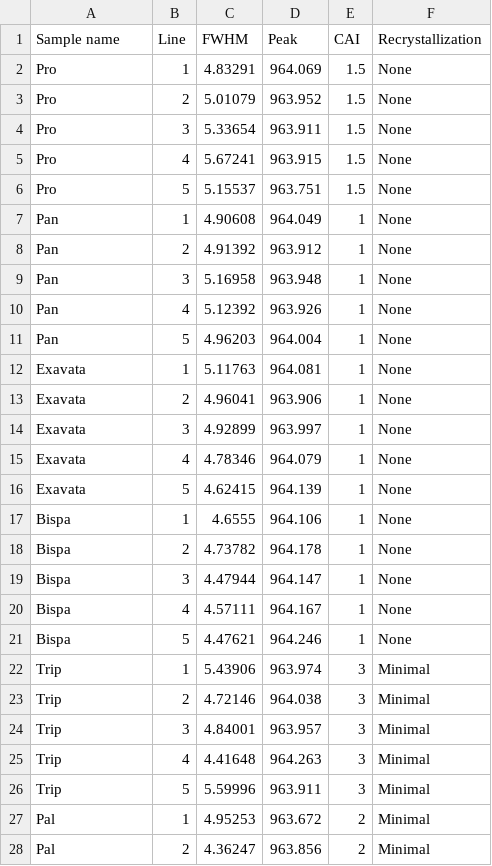
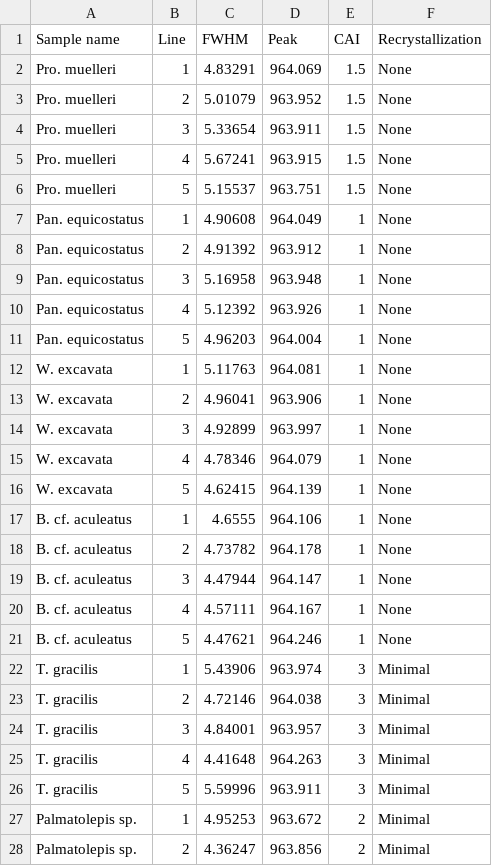
Before and after one commit to BryanShirl/Conodont_Crystals, a CSV file: Raman conodonts/Data sets/Our raman data.csv, drawn as a sheet; only a part is shown; the diff covers the shown part only.

Commit message:
Fix variable names in datasets

```diff
--- a/Raman conodonts/Data sets/Our raman data.csv
+++ b/Raman conodonts/Data sets/Our raman data.csv
@@ -1,28 +1,28 @@
 Sample name,Line,FWHM,Peak,CAI,Recrystallization
-Pro ,1,4.83291,964.069,1.5,None
-Pro ,2,5.01079,963.952,1.5,None
-Pro ,3,5.33654,963.911,1.5,None
-Pro ,4,5.67241,963.915,1.5,None
-Pro ,5,5.15537,963.751,1.5,None
-Pan,1,4.90608,964.049,1,None
-Pan,2,4.91392,963.912,1,None
-Pan,3,5.16958,963.948,1,None
-Pan,4,5.12392,963.926,1,None
-Pan,5,4.96203,964.004,1,None
-Exavata,1,5.11763,964.081,1,None
-Exavata,2,4.96041,963.906,1,None
-Exavata,3,4.92899,963.997,1,None
-Exavata,4,4.78346,964.079,1,None
-Exavata,5,4.62415,964.139,1,None
-Bispa,1,4.6555,964.106,1,None
-Bispa,2,4.73782,964.178,1,None
-Bispa,3,4.47944,964.147,1,None
-Bispa,4,4.57111,964.167,1,None
-Bispa,5,4.47621,964.246,1,None
-Trip,1,5.43906,963.974,3,Minimal
-Trip,2,4.72146,964.038,3,Minimal
-Trip,3,4.84001,963.957,3,Minimal
-Trip,4,4.41648,964.263,3,Minimal
-Trip,5,5.59996,963.911,3,Minimal
-Pal,1,4.95253,963.672,2,Minimal
-Pal,2,4.36247,963.856,2,Minimal
+Pro. muelleri,1,4.83291,964.069,1.5,None
+Pro. muelleri,2,5.01079,963.952,1.5,None
+Pro. muelleri,3,5.33654,963.911,1.5,None
+Pro. muelleri,4,5.67241,963.915,1.5,None
+Pro. muelleri,5,5.15537,963.751,1.5,None
+Pan. equicostatus ,1,4.90608,964.049,1,None
+Pan. equicostatus ,2,4.91392,963.912,1,None
+Pan. equicostatus ,3,5.16958,963.948,1,None
+Pan. equicostatus ,4,5.12392,963.926,1,None
+Pan. equicostatus ,5,4.96203,964.004,1,None
+W. excavata,1,5.11763,964.081,1,None
+W. excavata,2,4.96041,963.906,1,None
+W. excavata,3,4.92899,963.997,1,None
+W. excavata,4,4.78346,964.079,1,None
+W. excavata,5,4.62415,964.139,1,None
+B. cf. aculeatus,1,4.6555,964.106,1,None
+B. cf. aculeatus,2,4.73782,964.178,1,None
+B. cf. aculeatus,3,4.47944,964.147,1,None
+B. cf. aculeatus,4,4.57111,964.167,1,None
+B. cf. aculeatus,5,4.47621,964.246,1,None
+T. gracilis,1,5.43906,963.974,3,Minimal
+T. gracilis,2,4.72146,964.038,3,Minimal
+T. gracilis,3,4.84001,963.957,3,Minimal
+T. gracilis,4,4.41648,964.263,3,Minimal
+T. gracilis,5,5.59996,963.911,3,Minimal
+Palmatolepis sp.,1,4.95253,963.672,2,Minimal
+Palmatolepis sp.,2,4.36247,963.856,2,Minimal
```
Also changed, not shown: 3 edited cells elsewhere in this file, Raman conodonts/Data sets/All conodont raman data.csv, Raman conodonts/Data sets/Sample spectra all.csv, 1 other file.
